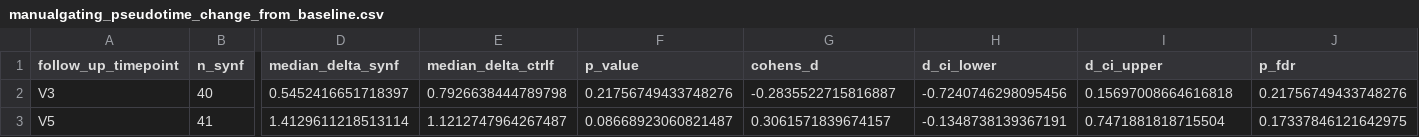
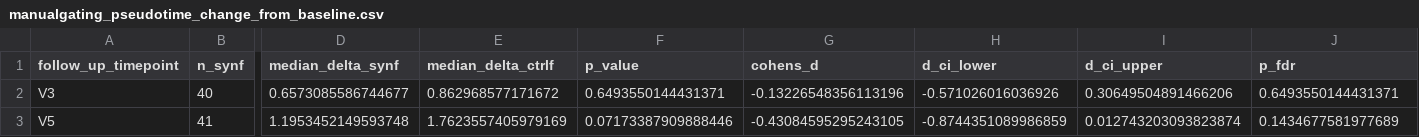
Before and after one commit to Brodinlab/amplio-formula-2114INF, a CSV file: output/tables/manualgating_pseudotime_change_from_baseline.csv, drawn as a sheet; only a part is shown, gaps mark what is left out; the diff names each change by its address in the sheet, - before the commit and + after, or states it on an @@ line.

```diff
--- a/output/tables/manualgating_pseudotime_change_from_baseline.csv
+++ b/output/tables/manualgating_pseudotime_change_from_baseline.csv
-D2 (median_delta_synf): 0.5452416651718397
+D2 (median_delta_synf): 0.6573085586744677
-E2 (median_delta_ctrlf): 0.7926638444789798
+E2 (median_delta_ctrlf): 0.862968577171672
-F2 (p_value): 0.21756749433748276
+F2 (p_value): 0.6493550144431371
-G2 (cohens_d): -0.2835522715816887
+G2 (cohens_d): -0.13226548356113196
-H2 (d_ci_lower): -0.7240746298095456
+H2 (d_ci_lower): -0.571026016036926
-I2 (d_ci_upper): 0.15697008664616818
+I2 (d_ci_upper): 0.30649504891466206
-J2 (p_fdr): 0.21756749433748276
+J2 (p_fdr): 0.6493550144431371
-D3 (median_delta_synf): 1.4129611218513114
+D3 (median_delta_synf): 1.1953452149593748
-E3 (median_delta_ctrlf): 1.1212747964267487
+E3 (median_delta_ctrlf): 1.7623557405979169
-F3 (p_value): 0.08668923060821487
+F3 (p_value): 0.07173387909888446
-G3 (cohens_d): 0.3061571839674157
+G3 (cohens_d): -0.43084595295243105
-H3 (d_ci_lower): -0.1348738139367191
+H3 (d_ci_lower): -0.8744351089986859
-I3 (d_ci_upper): 0.7471881818715504
+I3 (d_ci_upper): 0.012743203093823874
-J3 (p_fdr): 0.17337846121642975
+J3 (p_fdr): 0.1434677581977689
```
Also changed, not shown: output/tables/manualgating_pseudotime_group_tests.csv, output/tables/manualgating_pseudotime_values.csv, 26 other files.
